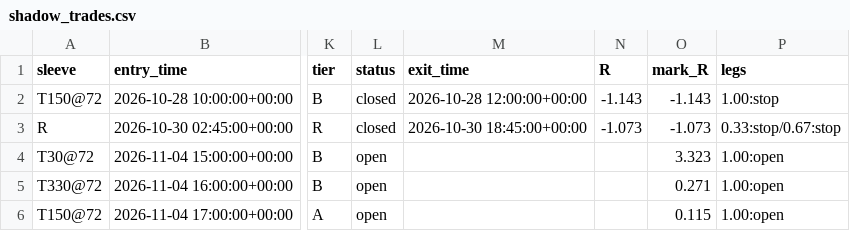
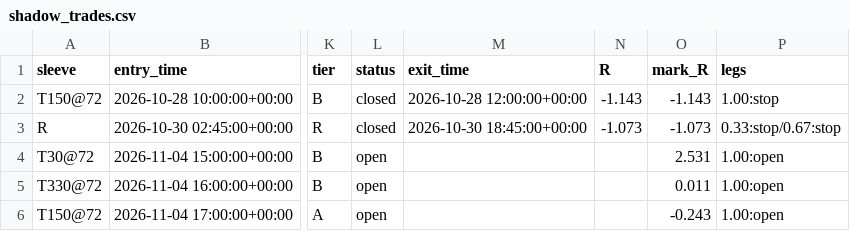
Before and after one commit to betmow/New-repo, a CSV file: bot_reports/latest/shadow_trades.csv, drawn as a sheet; only a part is shown, gaps mark what is left out; the diff names each change by its address in the sheet, - before the commit and + after, or states it on an @@ line.

```diff
--- a/bot_reports/latest/shadow_trades.csv
+++ b/bot_reports/latest/shadow_trades.csv
-O4 (mark_R): 3.323
+O4 (mark_R): 2.531
-O5 (mark_R): 0.271
+O5 (mark_R): 0.011
-O6 (mark_R): 0.115
+O6 (mark_R): -0.243
```
Also changed, not shown: bot_reports/latest/bars_tail.csv, 5 other files.
